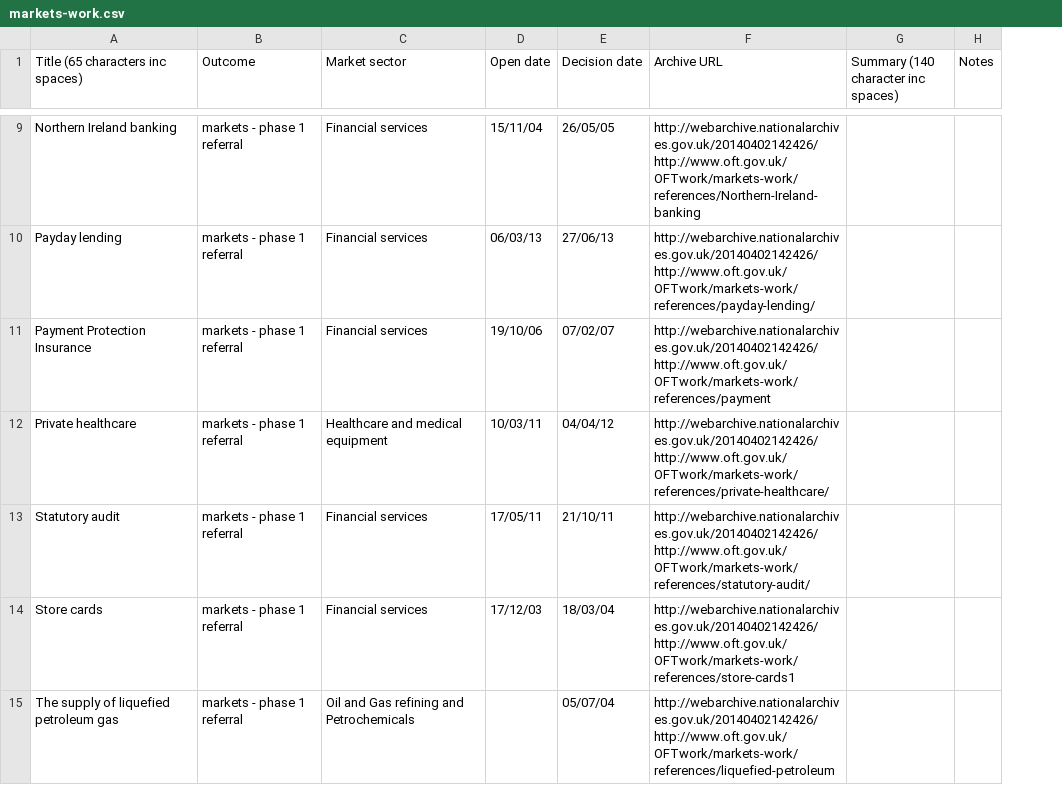
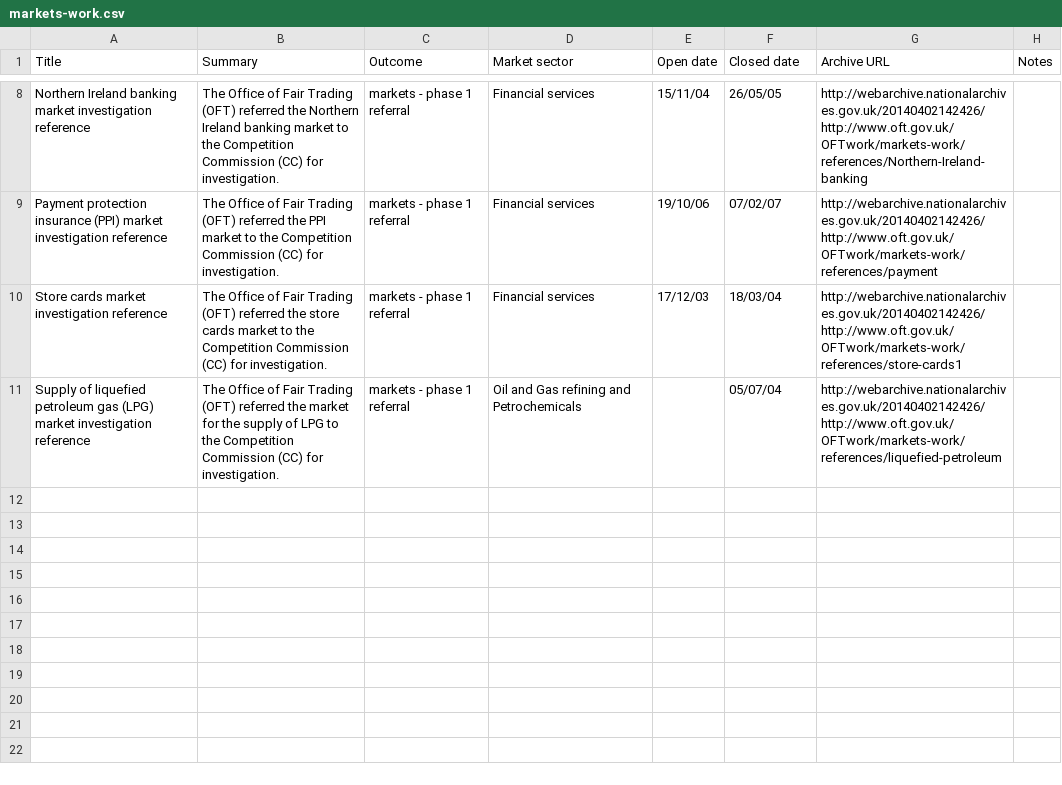
Before and after one commit to alphagov/cma-tna-crawlers, a CSV file: sheets/markets-work.csv, drawn as a sheet; only a part is shown, gaps mark what is left out; removed rows and columns are numbered as before the commit, all else as after; the diff covers the shown part only; the diff names each change by its address in the sheet, - before the commit and + after, or states it on an @@ line.

```diff
--- a/sheets/markets-work.csv
+++ b/sheets/markets-work.csv
+column B (Summary), rows 8-11: The Office of Fair Trading (OFT) referred the Northern Ireland banking market to the Competition Commission (CC) for investigation. | The Office of Fair Trading (OFT) referred the PPI market to the Competition Commission (CC) for investigation. | The Office of Fair Trading (OFT) referred the store cards market to the Competition Commission (CC) for investigation. | The Office of Fair Trading (OFT) referred the market for the supply of LPG to the Competition Commission (CC) for investigation.
-column G, row 1: Summary (140 character inc spaces)
-A1: Title (65 characters inc spaces)
+A1: Title
-F1: Decision date
+F1: Closed date
-A8 (Title): Northern Ireland banking
+A8 (Title): Northern Ireland banking market investigation reference
-row 10: Payday lending | markets - phase 1 referral | Financial services | 06/03/13 | 27/06/13 | http://webarchive.nationalarchives.gov.uk/20140402142426/http://www.oft.gov.uk/OFTwork/markets-work/references/payday-lending/
-A9 (Title): Payment Protection Insurance
+A9 (Title): Payment protection insurance (PPI) market investigation reference
-row 12: Private healthcare | markets - phase 1 referral | Healthcare and medical equipment | 10/03/11 | 04/04/12 | http://webarchive.nationalarchives.gov.uk/20140402142426/http://www.oft.gov.uk/OFTwork/markets-work/references/private-healthcare/
-row 13: Statutory audit | markets - phase 1 referral | Financial services | 17/05/11 | 21/10/11 | http://webarchive.nationalarchives.gov.uk/20140402142426/http://www.oft.gov.uk/OFTwork/markets-work/references/statutory-audit/
-A10 (Title): Store cards
+A10 (Title): Store cards market investigation reference
-A11 (Title): The supply of liquefied petroleum gas
+A11 (Title): Supply of liquefied petroleum gas (LPG) market investigation reference
```
Also changed, not shown: 1 removed row and 8 edited cells elsewhere in this file, sheets/consumer-enforcement.csv, 2 other files.
